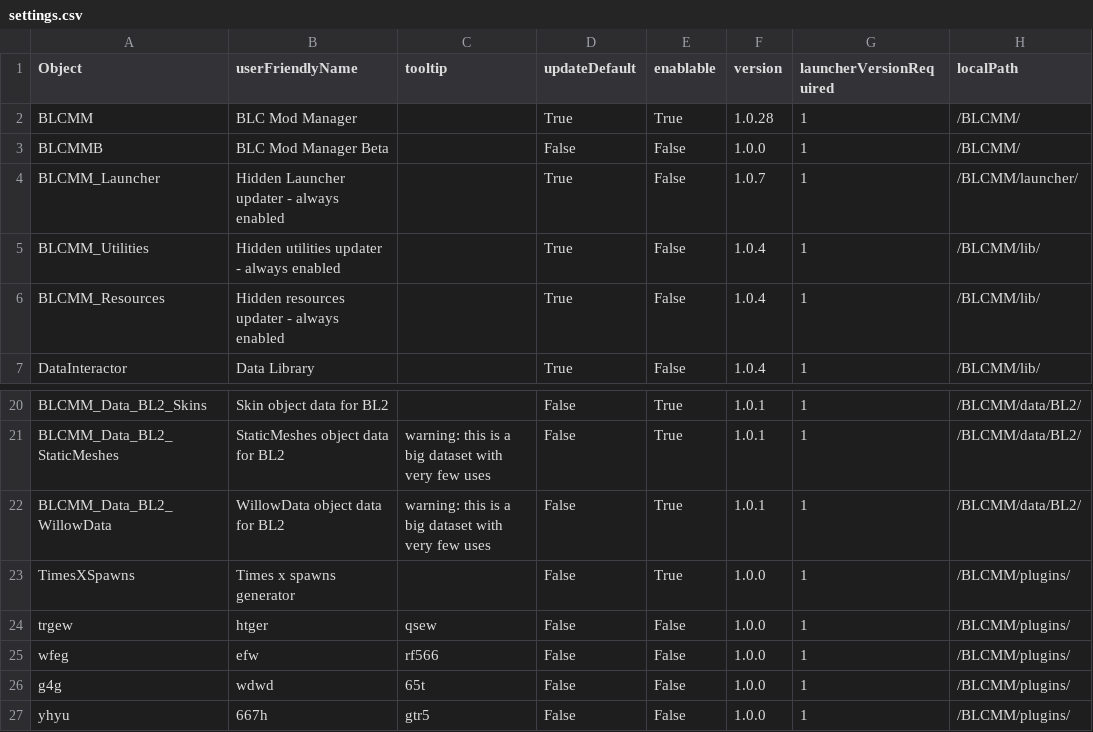
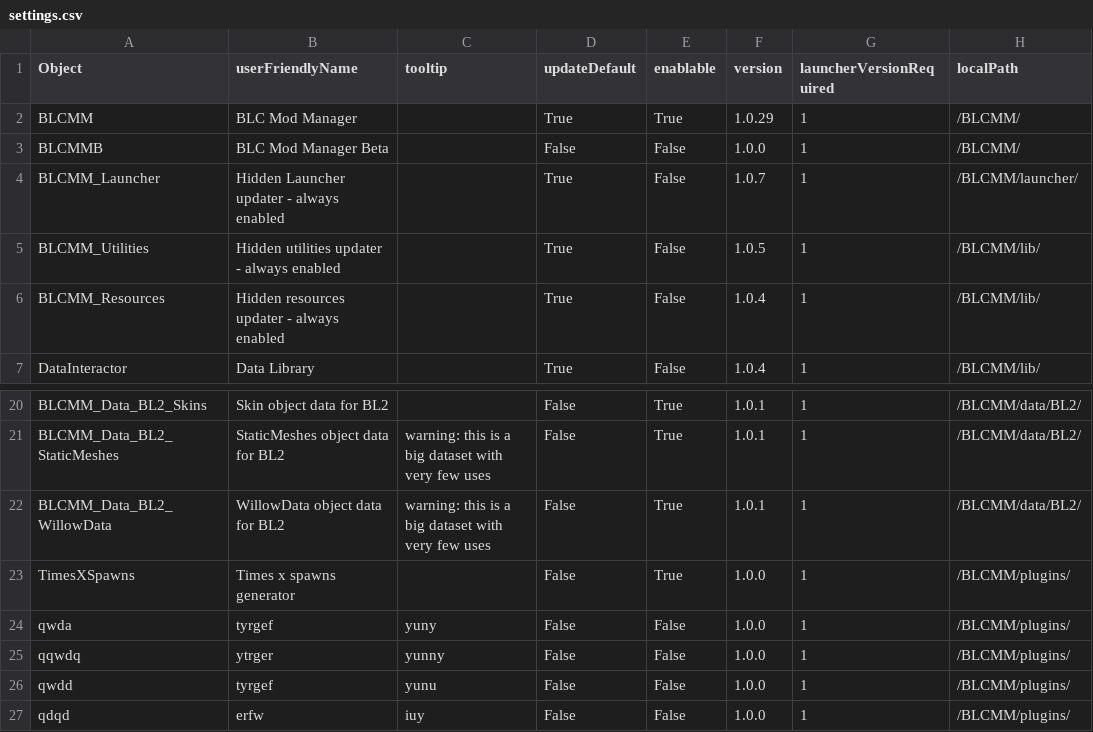
Before and after one commit to LightChaosman/BLCMods-Manager, a CSV file: Versions/settings.csv, drawn as a sheet; only a part is shown, gaps mark what is left out; the diff names each change by its address in the sheet, - before the commit and + after, or states it on an @@ line.

```diff
--- a/Versions/settings.csv
+++ b/Versions/settings.csv
-F2 (version): 1.0.28
+F2 (version): 1.0.29
-F5 (version): 1.0.4
+F5 (version): 1.0.5
-A24 (Object): trgew
+A24 (Object): qwda
-B24 (userFriendlyName): htger
+B24 (userFriendlyName): tyrgef
-C24 (tooltip): qsew
+C24 (tooltip): yuny
-A25 (Object): wfeg
+A25 (Object): qqwdq
-B25 (userFriendlyName): efw
+B25 (userFriendlyName): ytrger
-C25 (tooltip): rf566
+C25 (tooltip): yunny
-A26 (Object): g4g
+A26 (Object): qwdd
-B26 (userFriendlyName): wdwd
+B26 (userFriendlyName): tyrgef
-C26 (tooltip): 65t
+C26 (tooltip): yunu
-A27 (Object): yhyu
+A27 (Object): qdqd
-B27 (userFriendlyName): 667h
+B27 (userFriendlyName): erfw
-C27 (tooltip): gtr5
+C27 (tooltip): iuy
```
Also changed, not shown: 2 other files.
